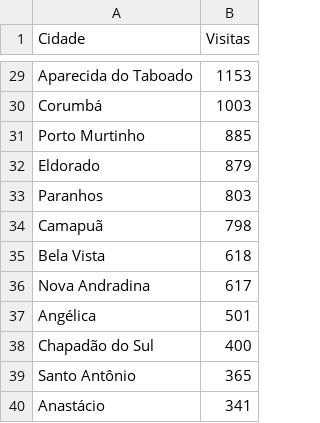
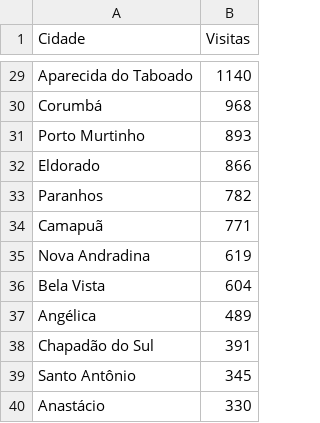
Before and after one commit to fabioramos-02/matomo, a CSV file: matomo-analytics-dashboard/exports/matomo_cities.csv, drawn as a sheet; only a part is shown, gaps mark what is left out; removed rows and columns are numbered as before the commit, all else as after; the diff covers the shown part only; the diff names each change by its address in the sheet, - before the commit and + after, or states it on an @@ line.

```diff
--- a/matomo-analytics-dashboard/exports/matomo_cities.csv
+++ b/matomo-analytics-dashboard/exports/matomo_cities.csv
-B29 (Visitas): 1153
+B29 (Visitas): 1140
-B30 (Visitas): 1003
+B30 (Visitas): 968
-B31 (Visitas): 885
+B31 (Visitas): 893
-B32 (Visitas): 879
+B32 (Visitas): 866
-B33 (Visitas): 803
+B33 (Visitas): 782
-B34 (Visitas): 798
+B34 (Visitas): 771
-row 35: Bela Vista | 618
-B35 (Visitas): 617
+B35 (Visitas): 619
+row 36: Bela Vista | 604
-B37 (Visitas): 501
+B37 (Visitas): 489
-B38 (Visitas): 400
+B38 (Visitas): 391
-B39 (Visitas): 365
+B39 (Visitas): 345
-B40 (Visitas): 341
+B40 (Visitas): 330
```
Also changed, not shown: 2 added rows, 2 removed rows and 25 edited cells elsewhere in this file, matomo-analytics-dashboard/exports/ga_cities.csv, matomo-analytics-dashboard/exports/ga_services.csv, 8 other files.
